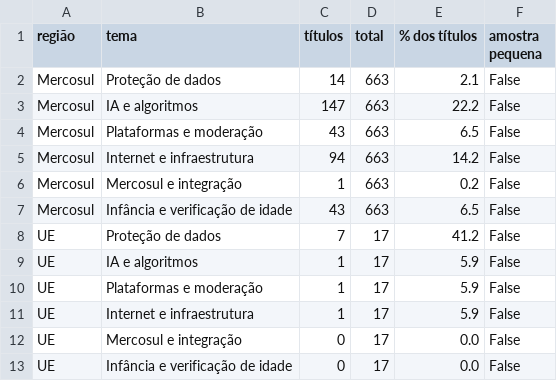
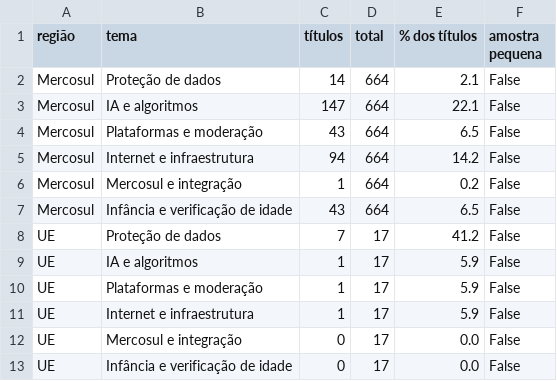
Before and after one commit to anamacao/FAPESP-PIBIC-scrapping, a CSV file: data/analysis/comparacao_regional.csv, drawn as a sheet.

```diff
--- a/data/analysis/comparacao_regional.csv
+++ b/data/analysis/comparacao_regional.csv
@@ -1,8 +1,8 @@
 região,tema,títulos,total,% dos títulos,amostra pequena
-Mercosul,Proteção de dados,14,663,2.1,False
-Mercosul,IA e algoritmos,147,663,22.2,False
-Mercosul,Plataformas e moderação,43,663,6.5,False
-Mercosul,Internet e infraestrutura,94,663,14.2,False
-Mercosul,Mercosul e integração,1,663,0.2,False
-Mercosul,Infância e verificação de idade,43,663,6.5,False
+Mercosul,Proteção de dados,14,664,2.1,False
+Mercosul,IA e algoritmos,147,664,22.1,False
+Mercosul,Plataformas e moderação,43,664,6.5,False
+Mercosul,Internet e infraestrutura,94,664,14.2,False
+Mercosul,Mercosul e integração,1,664,0.2,False
+Mercosul,Infância e verificação de idade,43,664,6.5,False
 UE,Proteção de dados,7,17,41.2,False
```
Also changed, not shown: data/analysis/evidencias_tematicas.csv, data/analysis/noticias_unificadas.csv, 19 other files.
